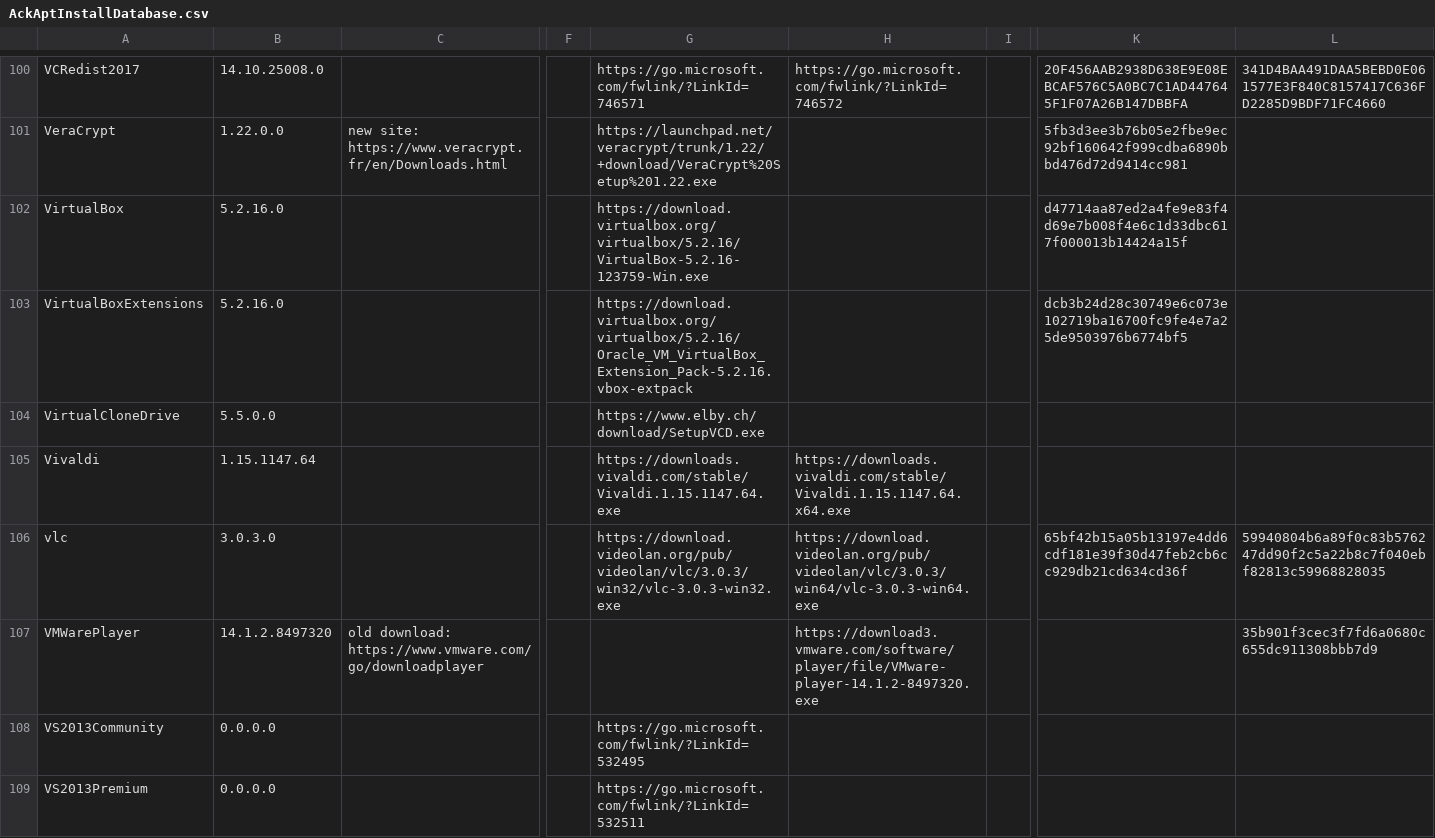
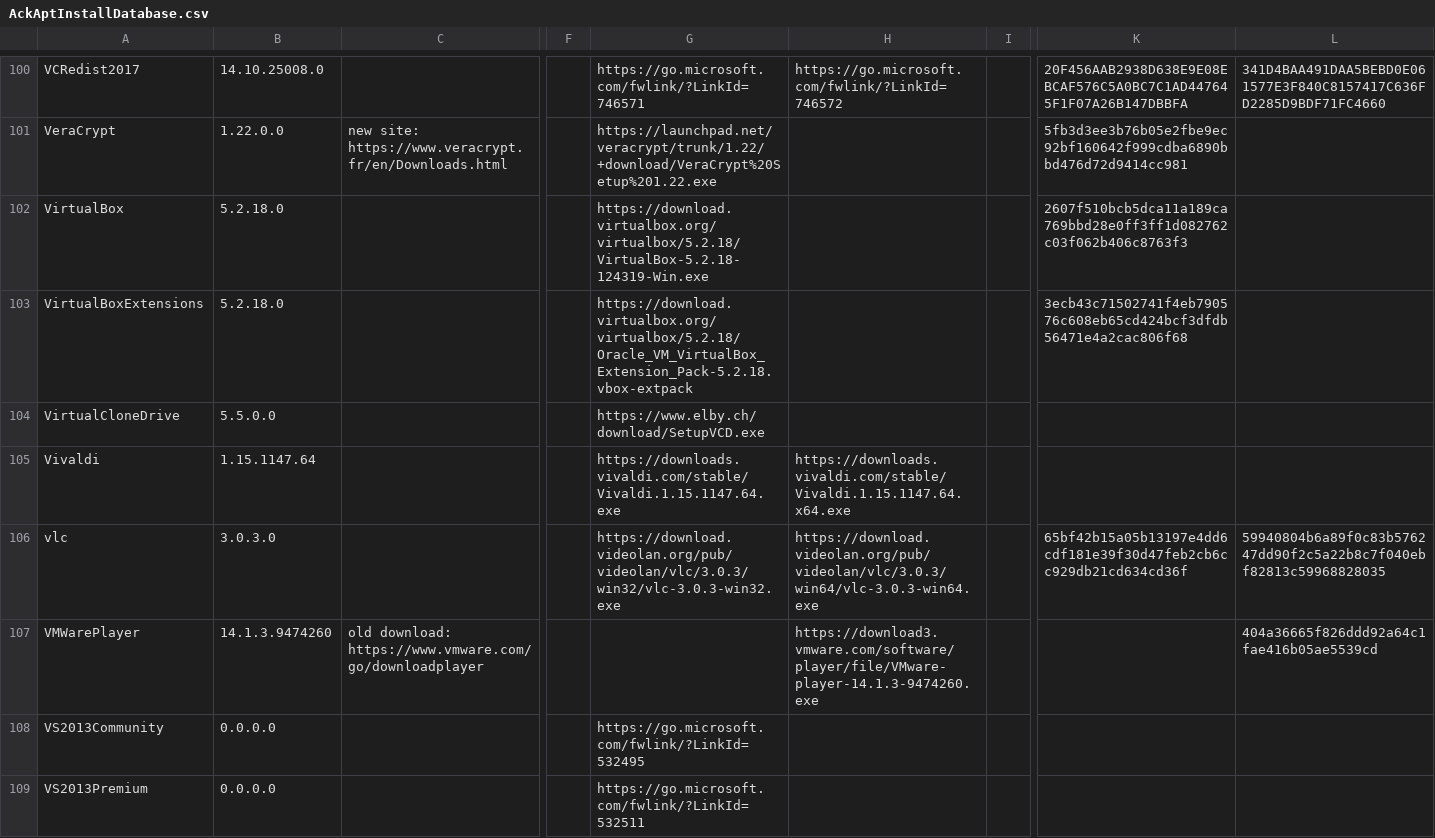
Before and after one commit to ackphht/ackphht.github.io, a CSV file: AckAptInstallDatabase.csv, drawn as a sheet; only a part is shown, gaps mark what is left out; the diff names each change by its address in the sheet, - before the commit and + after, or states it on an @@ line.

Commit message:
AckApt: VirtualBox 5.2.18, VMWarePlayer 14.1.3

```diff
--- a/AckAptInstallDatabase.csv
+++ b/AckAptInstallDatabase.csv
-B102:B103: 5.2.16.0
+B102:B103: 5.2.18.0
-G102: https://download.virtualbox.org/virtualbox/5.2.16/VirtualBox-5.2.16-123759-Win.exe
+G102: https://download.virtualbox.org/virtualbox/5.2.18/VirtualBox-5.2.18-124319-Win.exe
-K102: d47714aa87ed2a4fe9e83f4d69e7b008f4e6c1d33dbc617f000013b14424a15f
+K102: 2607f510bcb5dca11a189ca769bbd28e0ff3ff1d082762c03f062b406c8763f3
-G103: https://download.virtualbox.org/virtualbox/5.2.16/Oracle_VM_VirtualBox_Extension_Pack-5.2.16.vbox-extpack
+G103: https://download.virtualbox.org/virtualbox/5.2.18/Oracle_VM_VirtualBox_Extension_Pack-5.2.18.vbox-extpack
-K103: dcb3b24d28c30749e6c073e102719ba16700fc9fe4e7a25de9503976b6774bf5
+K103: 3ecb43c71502741f4eb790576c608eb65cd424bcf3dfdb56471e4a2cac806f68
-B107: 14.1.2.8497320
+B107: 14.1.3.9474260
-H107: https://download3.vmware.com/software/player/file/VMware-player-14.1.2-8497320.exe
+H107: https://download3.vmware.com/software/player/file/VMware-player-14.1.3-9474260.exe
-L107: 35b901f3cec3f7fd6a0680c655dc911308bbb7d9
+L107: 404a36665f826ddd92a64c1fae416b05ae5539cd
```
